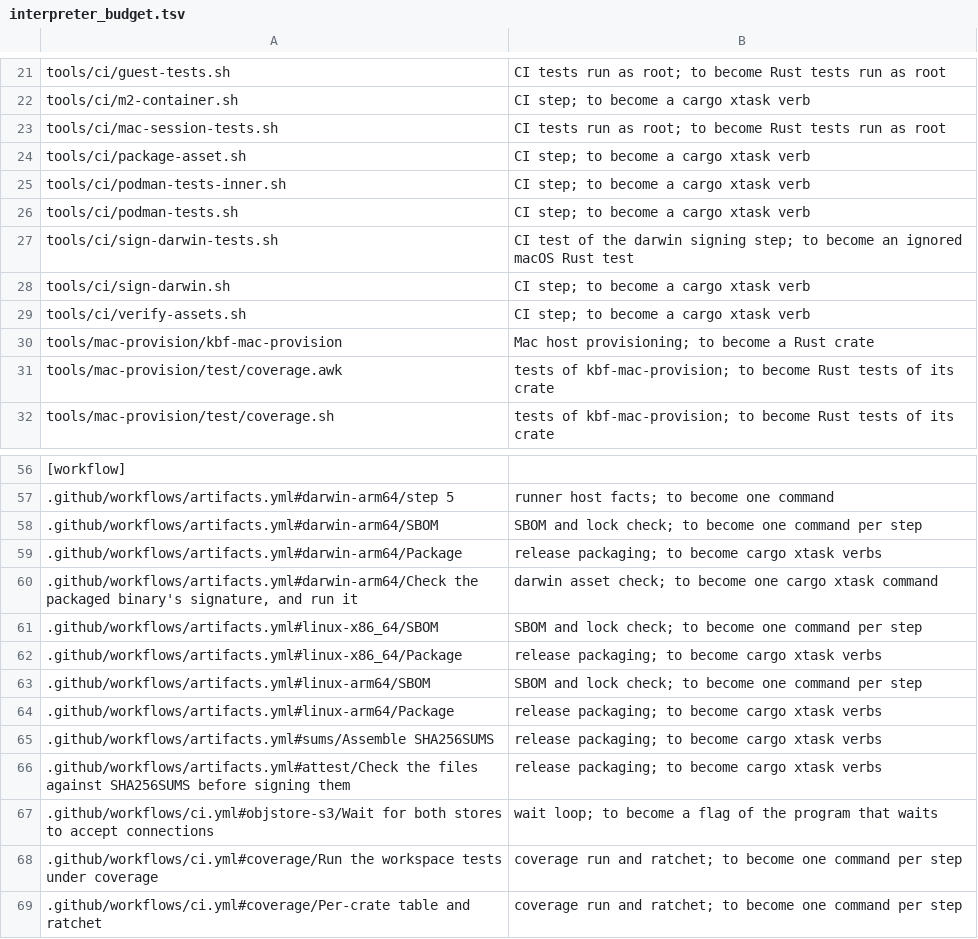
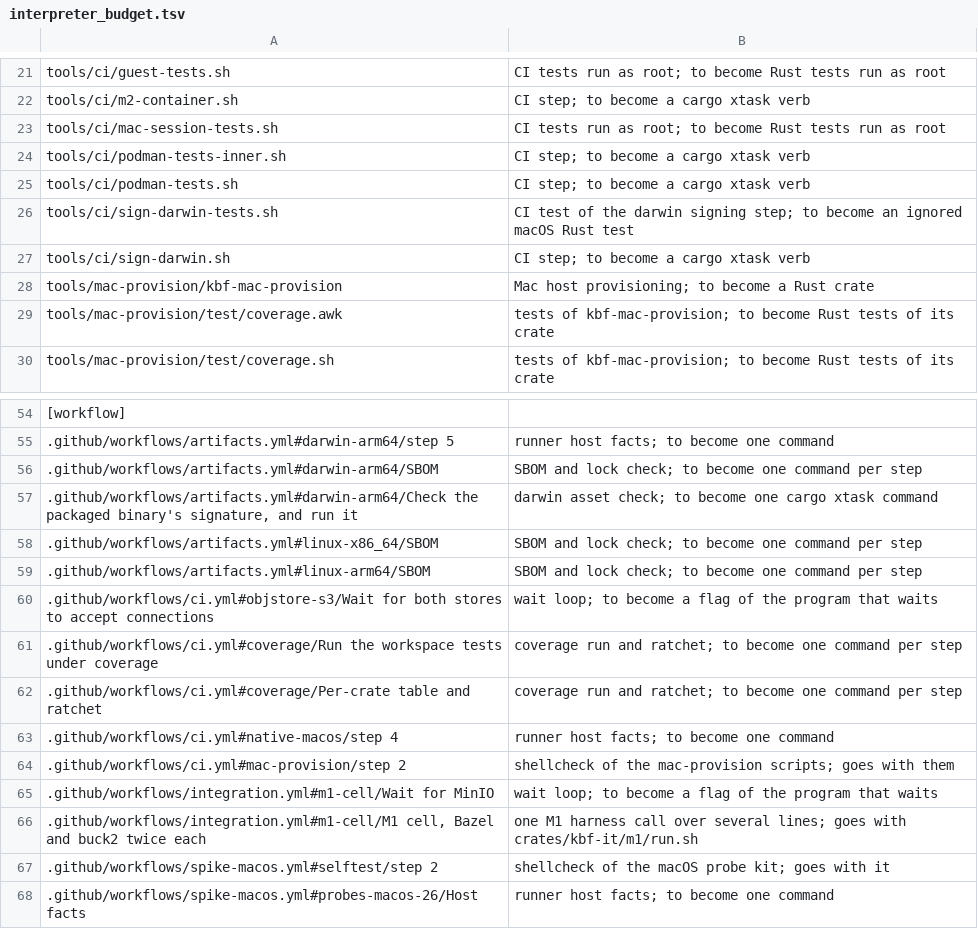
Before and after one commit to komira-ai/kbf, a TSV file: tools/interpreter_budget.tsv, drawn as a sheet; only a part is shown, gaps mark what is left out; the shorter side is filled out with more unchanged rows; the diff names each change by its address in the sheet, - before the commit and + after, or states it on an @@ line.

```diff
--- a/tools/interpreter_budget.tsv
+++ b/tools/interpreter_budget.tsv
-row 24: tools/ci/package-asset.sh | CI step; to become a cargo xtask verb
-row 29: tools/ci/verify-assets.sh | CI step; to become a cargo xtask verb
-row 59: .github/workflows/artifacts.yml#darwin-arm64/Package | release packaging; to become cargo xtask verbs
-row 62: .github/workflows/artifacts.yml#linux-x86_64/Package | release packaging; to become cargo xtask verbs
-row 64: .github/workflows/artifacts.yml#linux-arm64/Package | release packaging; to become cargo xtask verbs
-row 65: .github/workflows/artifacts.yml#sums/Assemble SHA256SUMS | release packaging; to become cargo xtask verbs
-row 66: .github/workflows/artifacts.yml#attest/Check the files against SHA256SUMS before signing them | release packaging; to become cargo xtask verbs
```
Also changed, not shown: 14 other files.
